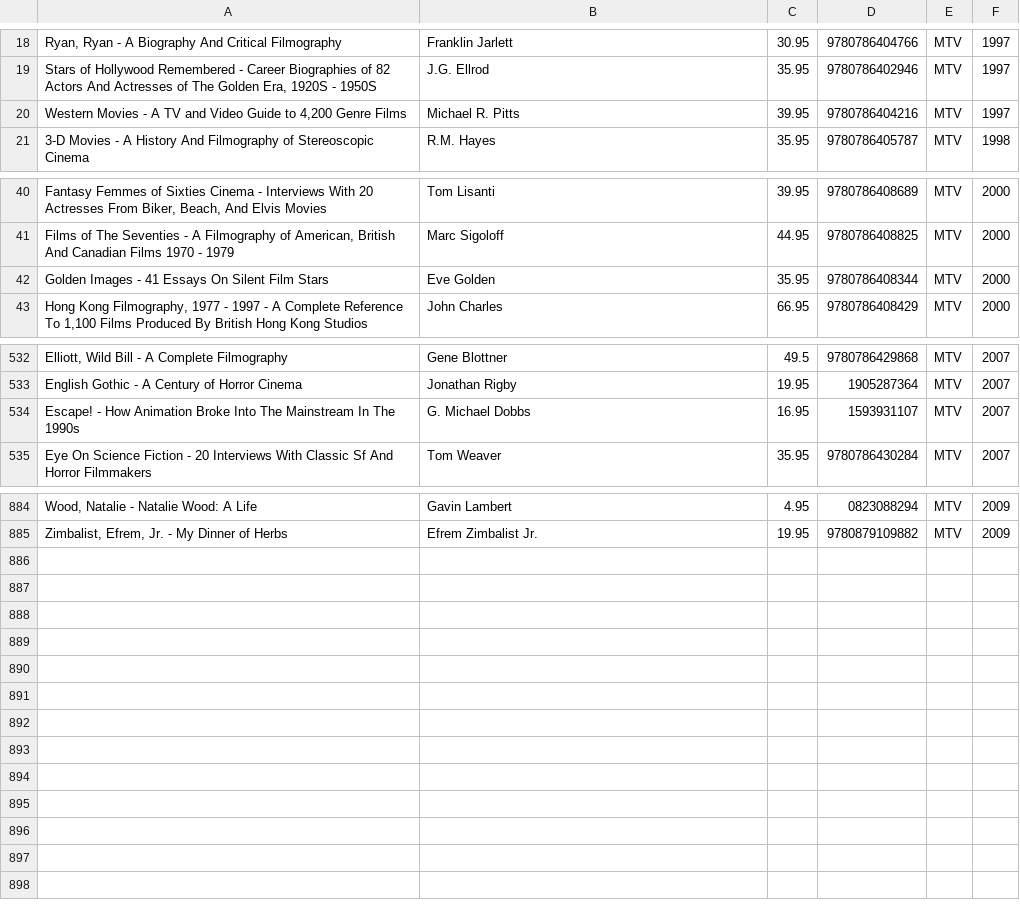
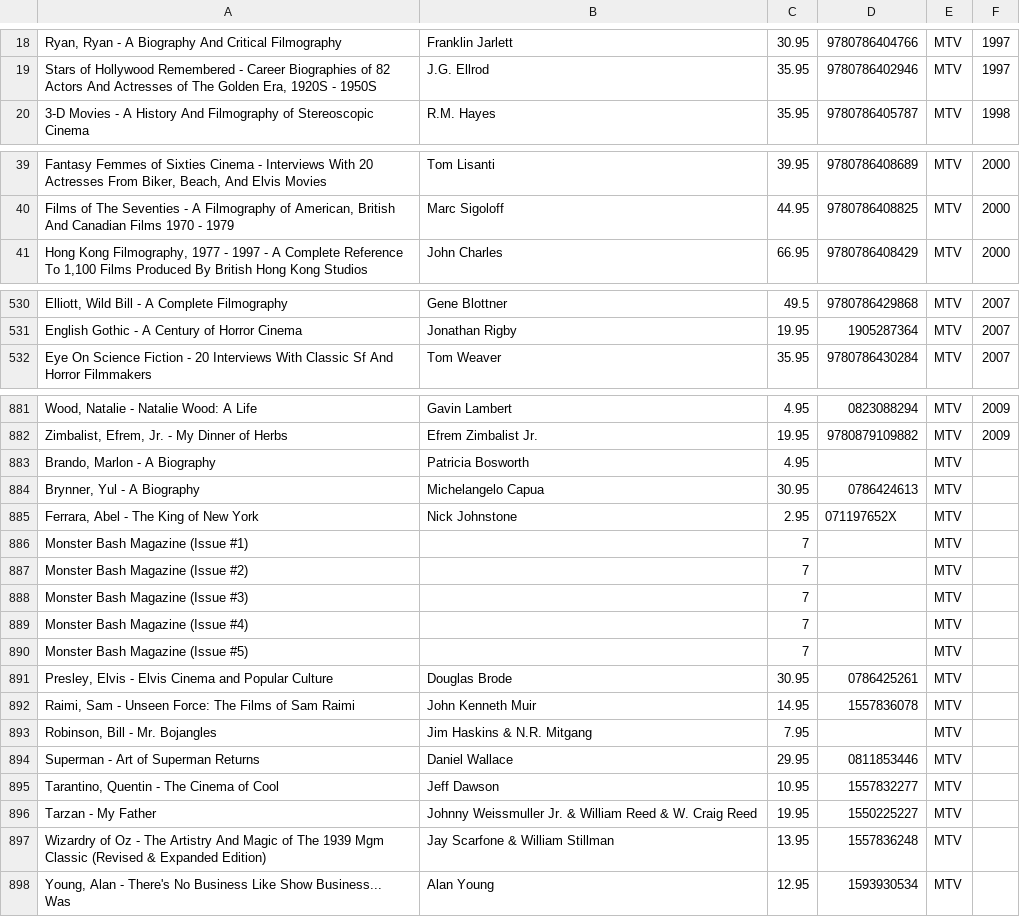
Before and after one commit to fuf1106/COMP249-A2, a CSV file: COMP249-A2/src/part1_output_files/Movies_TV_Books.csv, drawn as a sheet; only a part is shown, gaps mark what is left out; removed rows and columns are numbered as before the commit, all else as after; the diff names each change by its address in the sheet, - before the commit and + after, or states it on an @@ line.

```diff
--- a/COMP249-A2/src/part1_output_files/Movies_TV_Books.csv
+++ b/COMP249-A2/src/part1_output_files/Movies_TV_Books.csv
-row 20: Western Movies - A TV and Video Guide to 4,200 Genre Films | Michael R. Pitts | 39.95 | 9780786404216 | MTV | 1997
-row 42: Golden Images - 41 Essays On Silent Film Stars | Eve Golden | 35.95 | 9780786408344 | MTV | 2000
-row 534: Escape! - How Animation Broke Into The Mainstream In The 1990s | G. Michael Dobbs | 16.95 | 1593931107 | MTV | 2007
+row 883: Brando, Marlon - A Biography | Patricia Bosworth | 4.95 |  | MTV
+row 884: Brynner, Yul - A Biography | Michelangelo Capua | 30.95 | 0786424613 | MTV
+row 885: Ferrara, Abel - The King of New York | Nick Johnstone | 2.95 | 071197652X | MTV
+row 886: Monster Bash Magazine (Issue #1) |  | 7 |  | MTV
+row 887: Monster Bash Magazine (Issue #2) |  | 7 |  | MTV
+row 888: Monster Bash Magazine (Issue #3) |  | 7 |  | MTV
+row 889: Monster Bash Magazine (Issue #4) |  | 7 |  | MTV
+row 890: Monster Bash Magazine (Issue #5) |  | 7 |  | MTV
+row 891: Presley, Elvis - Elvis Cinema and Popular Culture | Douglas Brode | 30.95 | 0786425261 | MTV
+row 892: Raimi, Sam - Unseen Force: The Films of Sam Raimi | John Kenneth Muir | 14.95 | 1557836078 | MTV
+row 893: Robinson, Bill - Mr. Bojangles | Jim Haskins & N.R. Mitgang | 7.95 |  | MTV
+row 894: Superman - Art of Superman Returns | Daniel Wallace | 29.95 | 0811853446 | MTV
+row 895: Tarantino, Quentin - The Cinema of Cool | Jeff Dawson | 10.95 | 1557832277 | MTV
+row 896: Tarzan - My Father | Johnny Weissmuller Jr. & William Reed & W. Craig Reed | 19.95 | 1550225227 | MTV
+row 897: Wizardry of Oz - The Artistry And Magic of The 1939 Mgm Classic (Revised & Expanded Edition) | Jay Scarfone & William Stillman | 13.95 | 1557836248 | MTV
+row 898: Young, Alan - There's No Business Like Show Business... Was | Alan Young | 12.95 | 1593930534 | MTV
```
Also changed, not shown: COMP249-A2/src/part1_output_files/Cartoon_Comics.csv, COMP249-A2/src/part1_output_files/Nostalgia_Eclectic_Books.csv, 4 other files.
